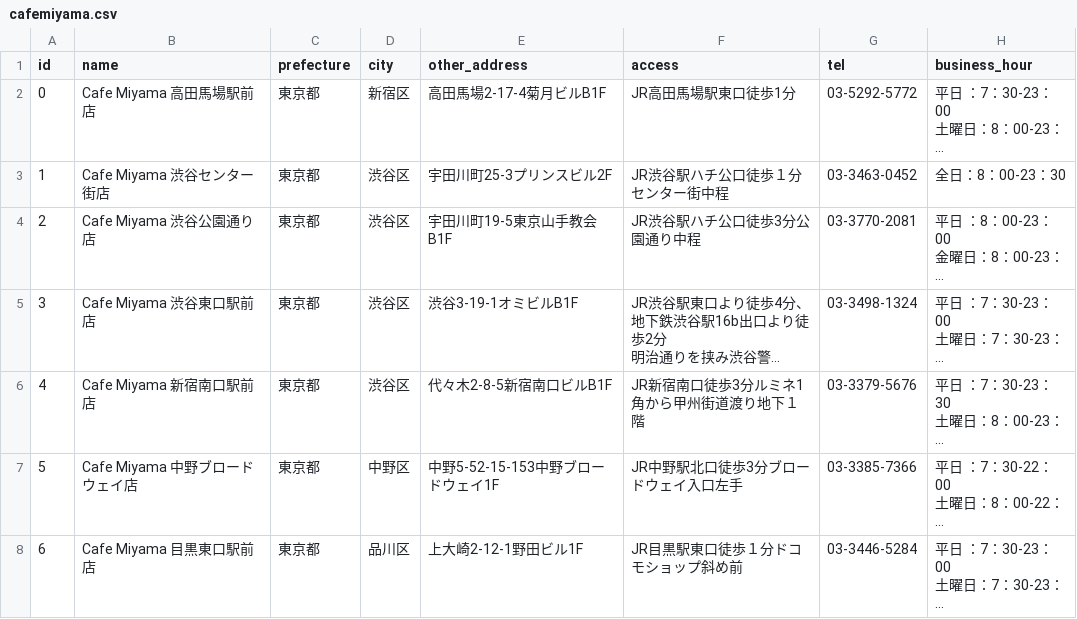
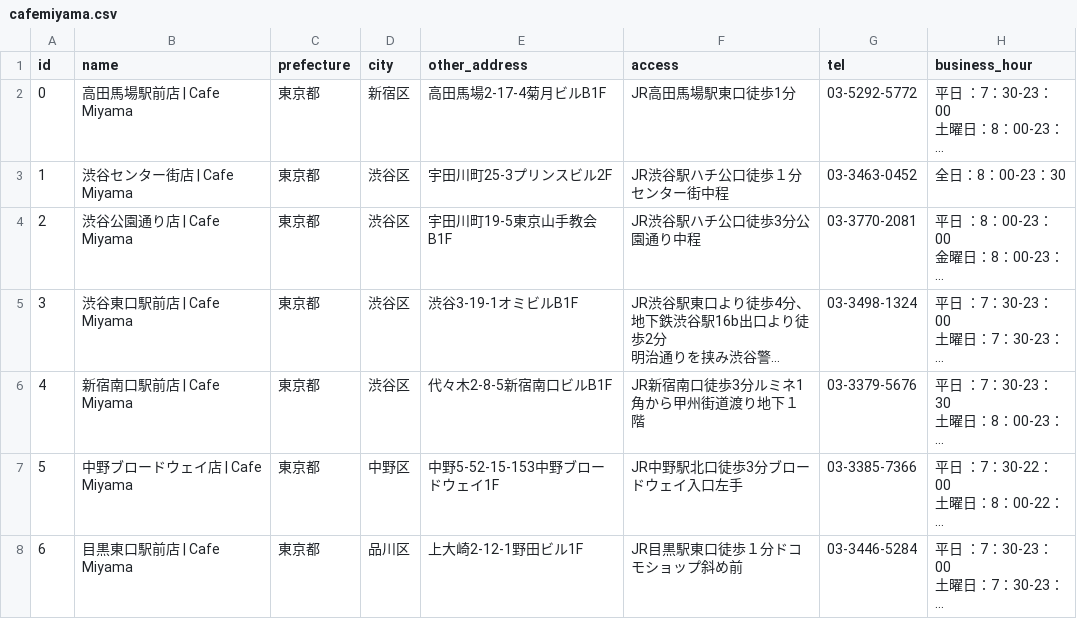
Before and after one commit to hatsu38/cafepedia, a CSV file: db/renoir/cafemiyama.csv, drawn as a sheet; only a part is shown; long unchanged cells end in …; the diff covers the shown part only; the diff names each change by its address in the sheet, - before the commit and + after, or states it on an @@ line.

```diff
--- a/db/renoir/cafemiyama.csv
+++ b/db/renoir/cafemiyama.csv
-B2 (name): Cafe Miyama 高田馬場駅前店
+B2 (name): 高田馬場駅前店 | Cafe Miyama
-B3 (name): Cafe Miyama 渋谷センター街店
+B3 (name): 渋谷センター街店 | Cafe Miyama
-B4 (name): Cafe Miyama 渋谷公園通り店
+B4 (name): 渋谷公園通り店 | Cafe Miyama
-B5 (name): Cafe Miyama 渋谷東口駅前店
+B5 (name): 渋谷東口駅前店 | Cafe Miyama
-B6 (name): Cafe Miyama 新宿南口駅前店
+B6 (name): 新宿南口駅前店 | Cafe Miyama
-B7 (name): Cafe Miyama 中野ブロードウェイ店
+B7 (name): 中野ブロードウェイ店 | Cafe Miyama
-B8 (name): Cafe Miyama 目黒東口駅前店
+B8 (name): 目黒東口駅前店 | Cafe Miyama
```
Also changed, not shown: 6 removed rows elsewhere in this file, db/doutor/colorado.csv, db/doutor/execelsior.csv, 35 other files.
